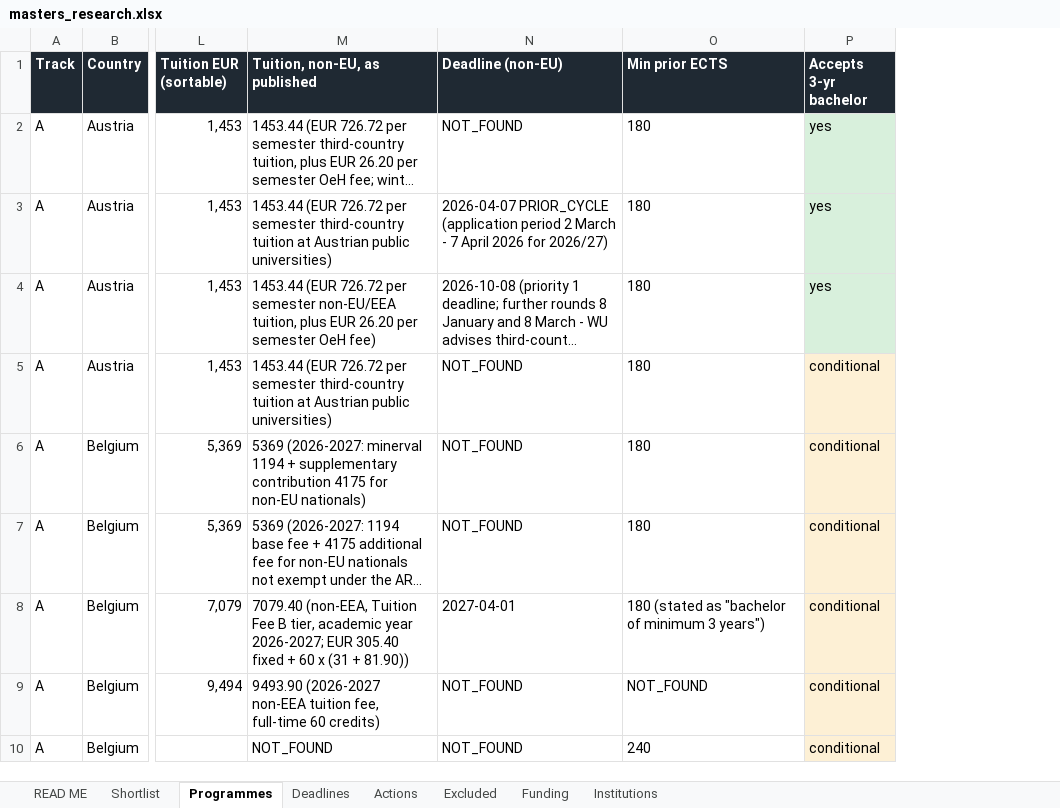
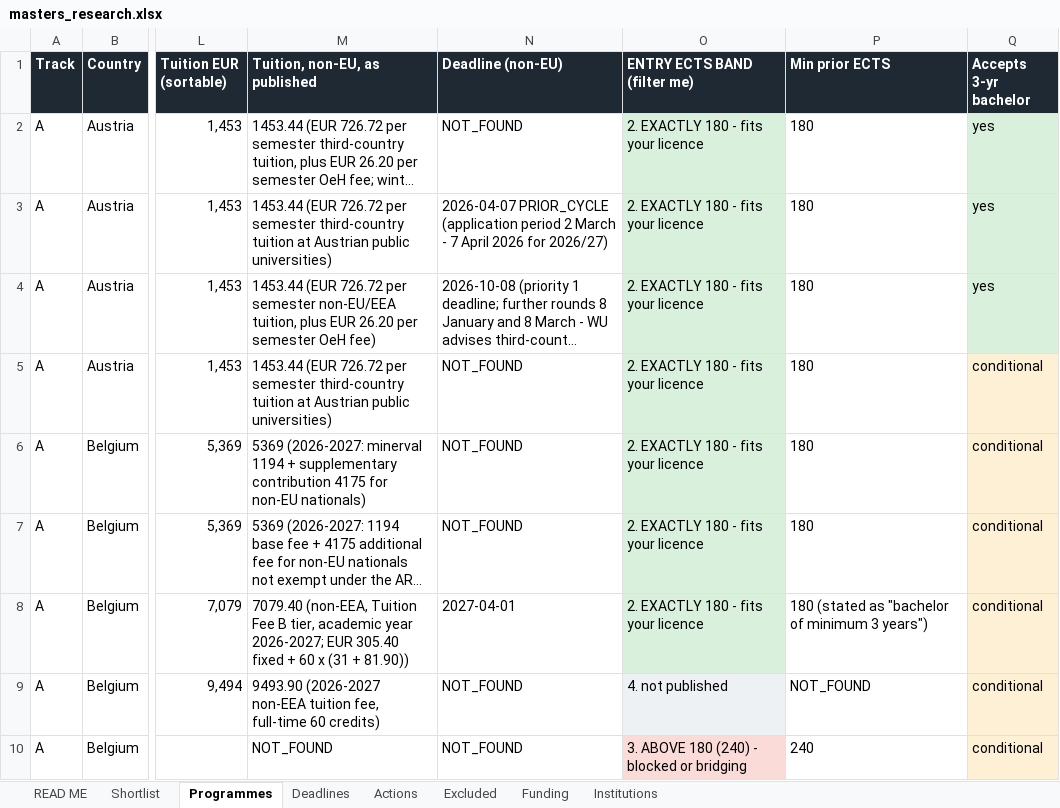
Before and after one commit to ZizouX0/oussema-master-, an Excel workbook: output/masters_research.xlsx, sheet Programmes, drawn as a sheet; only a part is shown, gaps mark what is left out; long unchanged cells end in …; values as stored, in another font and other column widths than the file's, no borders; the diff names each change by its address in the sheet, - before the commit and + after, or states it on an @@ line.

```diff
--- a/output/masters_research.xlsx (sheet Programmes)
+++ b/output/masters_research.xlsx (sheet Programmes)
+column O (ENTRY ECTS BAND (filter me)), rows 2-10: 2. EXACTLY 180 - fits your licence | 2. EXACTLY 180 - fits your licence | 2. EXACTLY 180 - fits your licence | 2. EXACTLY 180 - fits your licence | 2. EXACTLY 180 - fits your licence | 2. EXACTLY 180 - fits your licence | 2. EXACTLY 180 - fits your licence | 4. not published | 3. ABOVE 180 (240) - blocked or bridging
```
Also changed, not shown: sheet READ ME, 1 other file.
